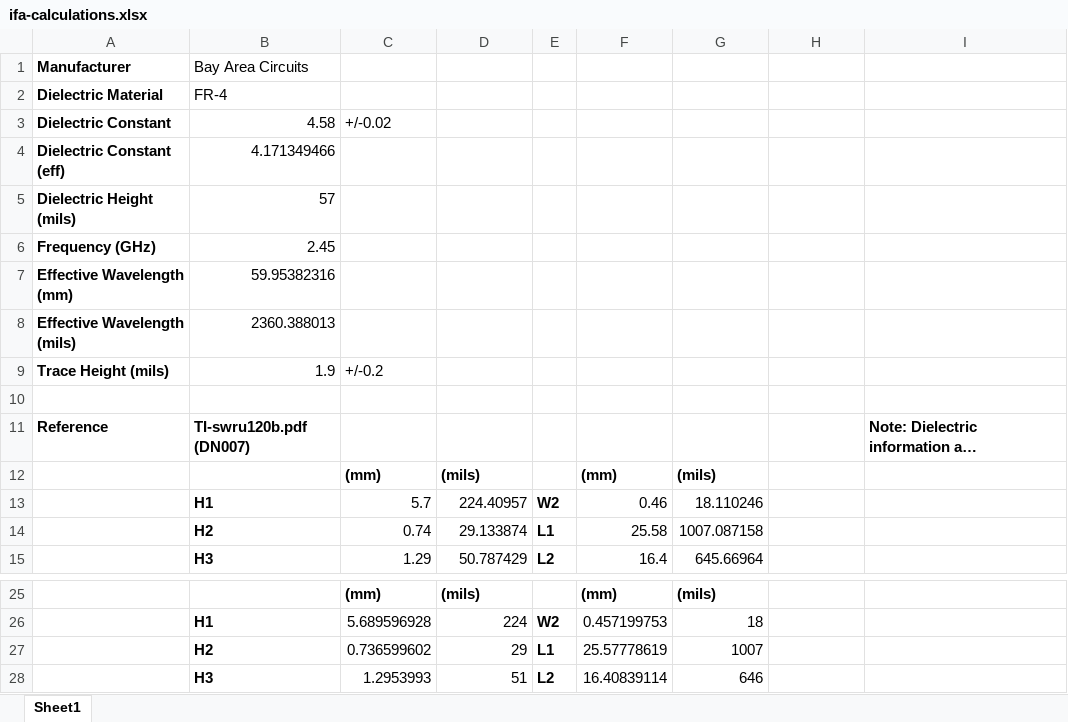
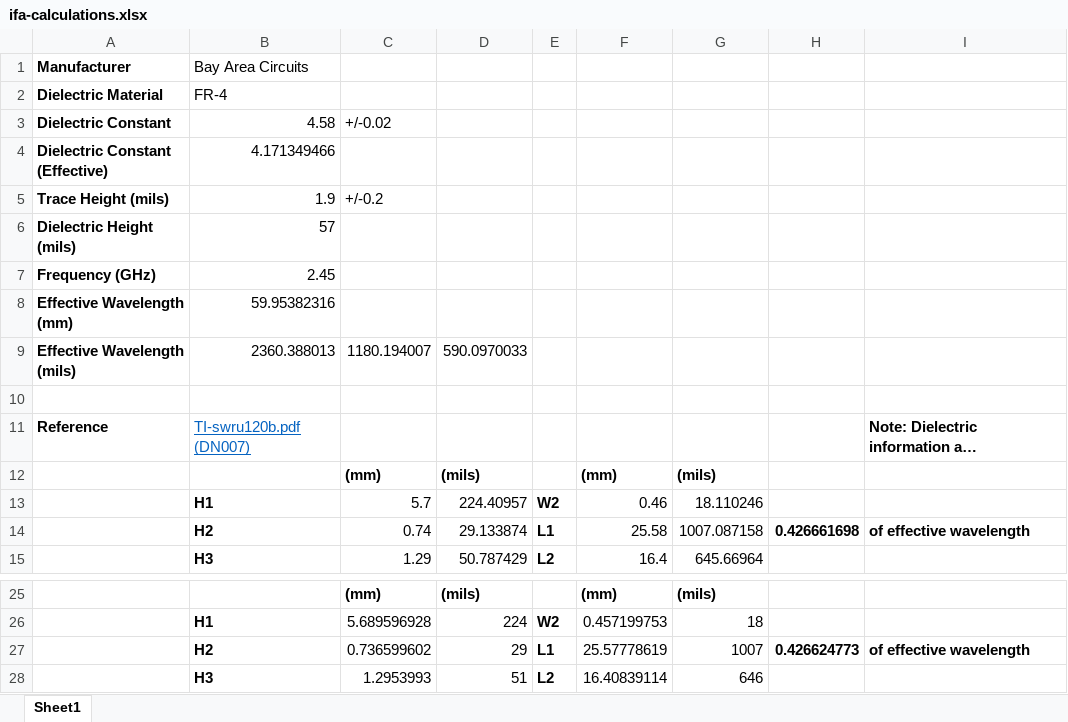
Before and after one commit to HaHaSDP-UCSC/hahardware, an Excel workbook: specs/ifa-calculations.xlsx, sheet Sheet1, drawn as a sheet; only a part is shown, gaps mark what is left out; long unchanged cells end in …; values as stored, in another font and other column widths than the file's, no borders; charts and pictures not drawn; addresses are those after the commit; the diff names each change by its address in the sheet, - before the commit and + after, or states it on an @@ line.

```diff
--- a/specs/ifa-calculations.xlsx (sheet Sheet1)
+++ b/specs/ifa-calculations.xlsx (sheet Sheet1)
-A4: Dielectric Constant (eff)
+A4: Dielectric Constant (Effective)
@@ row 9 moved to row 5: Trace Height (mils) @@
-C9: (empty)
+C9: 1180.194007
-D9: (empty)
+D9: 590.0970033
@@ B11 bold: on → off, underline: off → on, text colour: black → #0563C1 @@
-H14: (empty)
+H14: 0.426661698
-I14: (empty)
+I14: of effective wavelength
-H27: (empty)
+H27: 0.426624773
-I27: (empty)
+I27: of effective wavelength
```
Also changed, not shown: formulas that keep their value, charts or pictures, 13 other files.
